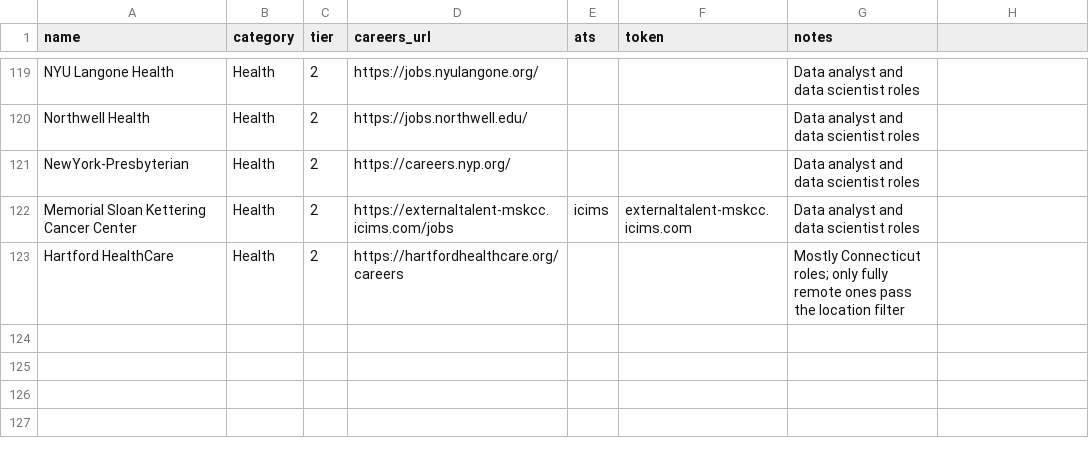
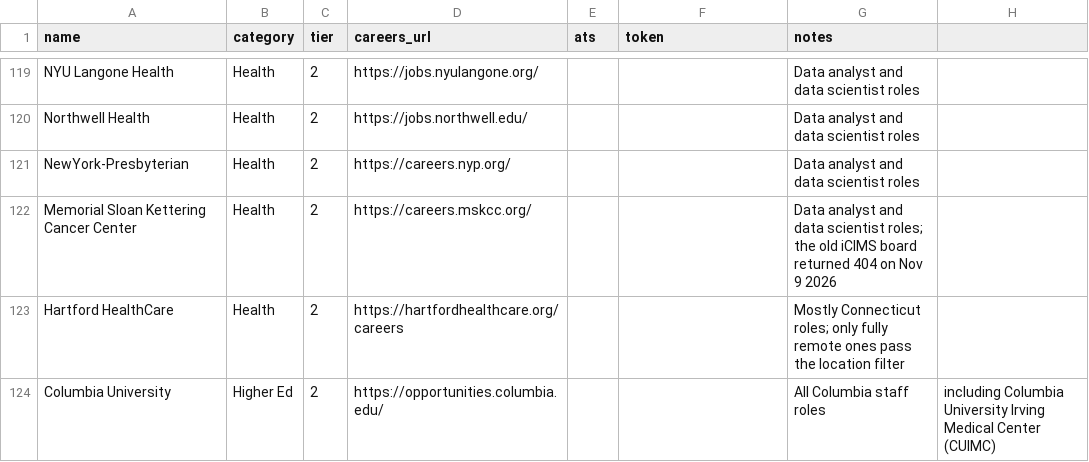
Before and after one commit to dmehta94/jobs-feed, a CSV file: orgs.csv, drawn as a sheet; only a part is shown, gaps mark what is left out.

```diff
--- a/orgs.csv
+++ b/orgs.csv
@@ -121,3 +121,4 @@ Northwell Health,Health,2,https://jobs.northwell.edu/,,,Data analyst and data sc
 NewYork-Presbyterian,Health,2,https://careers.nyp.org/,,,Data analyst and data scientist roles
-Memorial Sloan Kettering Cancer Center,Health,2,https://externaltalent-mskcc.icims.com/jobs,icims,externaltalent-mskcc.icims.com,Data analyst and data scientist roles
+Memorial Sloan Kettering Cancer Center,Health,2,https://careers.mskcc.org/,,,Data analyst and data scientist roles; the old iCIMS board returned 404 on Nov 9 2026
 Hartford HealthCare,Health,2,https://hartfordhealthcare.org/careers,,,Mostly Connecticut roles; only fully remote ones pass the location filter
+Columbia University,Higher Ed,2,https://opportunities.columbia.edu/,,,All Columbia staff roles, including Columbia University Irving Medical Center (CUIMC)
```
